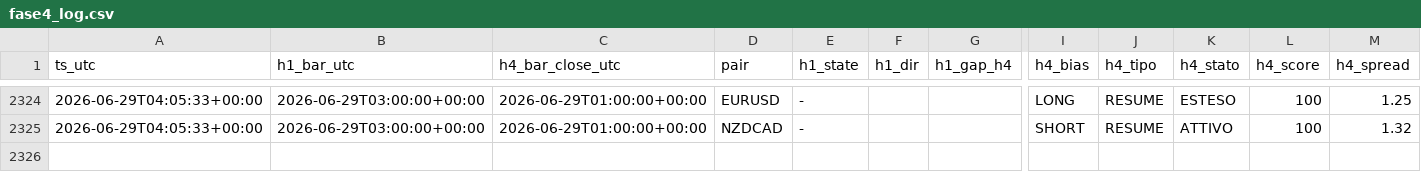
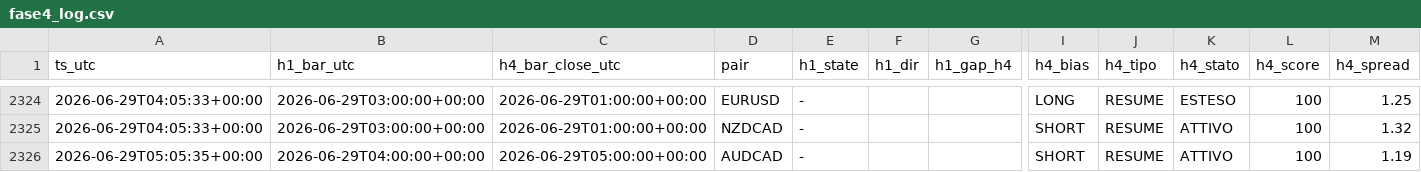
Before and after one commit to Philoleo2/fx-bias-radar-engine, a CSV file: reports/prerottura/fase4_log.csv, drawn as a sheet; only a part is shown, gaps mark what is left out; rows hold the shown columns only; the diff names each change by its address in the sheet, - before the commit and + after, or states it on an @@ line.

```diff
--- a/reports/prerottura/fase4_log.csv
+++ b/reports/prerottura/fase4_log.csv
+row 2326: 2026-06-29T05:05:35+00:00 | 2026-06-29T04:00:00+00:00 | 2026-06-29T05:00:00+00:00 | AUDCAD | - |  |  | SHORT | RESUME | ATTIVO | 100 | 1.19
```
Also changed, not shown: 1 other file.
